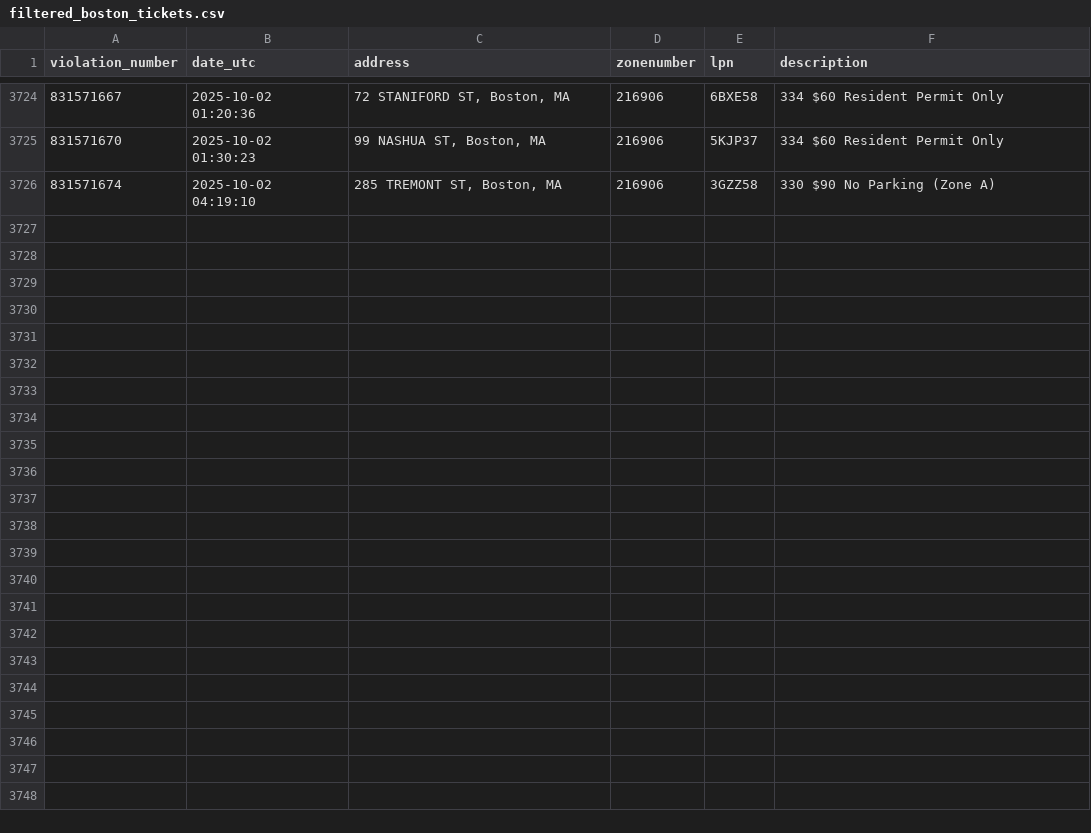
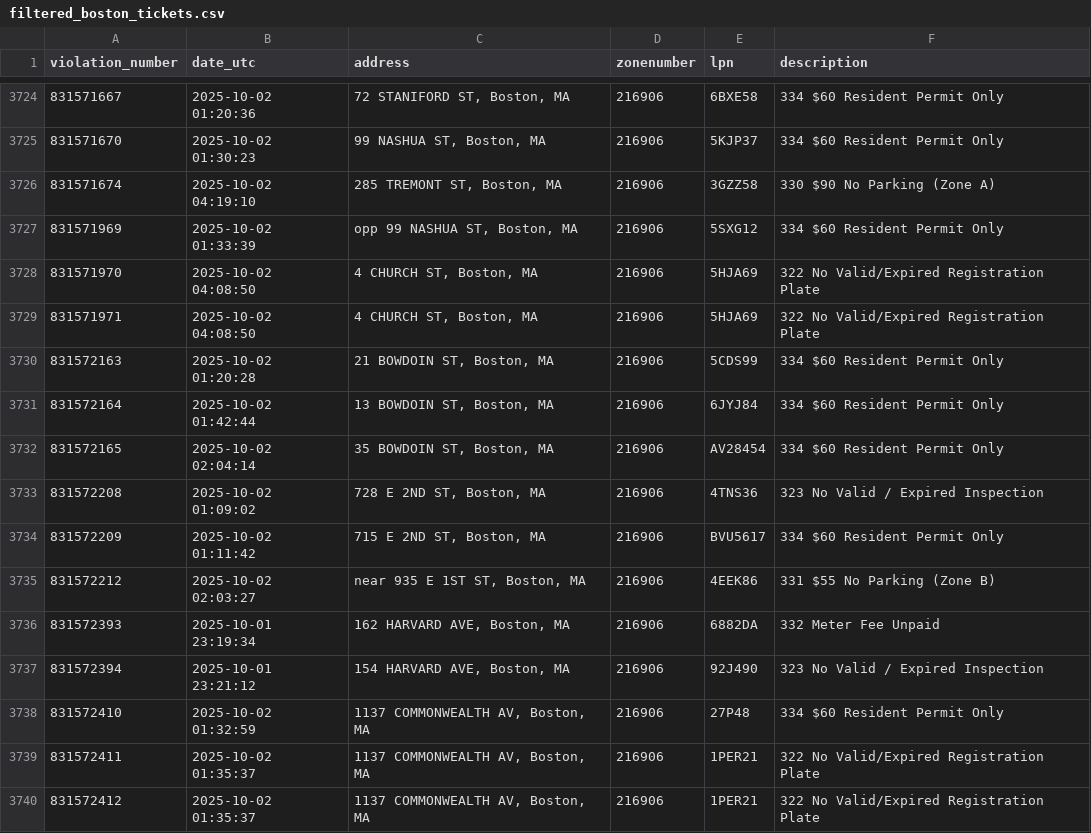
Before and after one commit to jack898/PollingAuto, a CSV file: filtered_boston_tickets.csv, drawn as a sheet; only a part is shown, gaps mark what is left out.

```diff
--- a/filtered_boston_tickets.csv
+++ b/filtered_boston_tickets.csv
@@ -3726 +3726,15 @@ violation_number,date_utc,address,zonenumber,lpn,description
 831571674,2025-10-02 04:19:10,"285 TREMONT ST, Boston, MA",216906,3GZZ58,330 $90 No Parking (Zone A)
+831571969,2025-10-02 01:33:39,"opp 99 NASHUA ST, Boston, MA",216906,5SXG12,334 $60 Resident Permit Only
+831571970,2025-10-02 04:08:50,"4 CHURCH ST, Boston, MA",216906,5HJA69,322 No Valid/Expired Registration Plate
+831571971,2025-10-02 04:08:50,"4 CHURCH ST, Boston, MA",216906,5HJA69,322 No Valid/Expired Registration Plate
+831572163,2025-10-02 01:20:28,"21 BOWDOIN ST, Boston, MA",216906,5CDS99,334 $60 Resident Permit Only
+831572164,2025-10-02 01:42:44,"13 BOWDOIN ST, Boston, MA",216906,6JYJ84,334 $60 Resident Permit Only
+831572165,2025-10-02 02:04:14,"35 BOWDOIN ST, Boston, MA",216906,AV28454,334 $60 Resident Permit Only
+831572208,2025-10-02 01:09:02,"728 E 2ND ST, Boston, MA",216906,4TNS36,323 No Valid / Expired Inspection
+831572209,2025-10-02 01:11:42,"715 E 2ND ST, Boston, MA",216906,BVU5617,334 $60 Resident Permit Only
+831572212,2025-10-02 02:03:27,"near 935 E 1ST ST, Boston, MA",216906,4EEK86,331 $55 No Parking (Zone B)
+831572393,2025-10-01 23:19:34,"162 HARVARD AVE, Boston, MA",216906,6882DA,332 Meter Fee Unpaid
+831572394,2025-10-01 23:21:12,"154 HARVARD AVE, Boston, MA",216906,92J490,323 No Valid / Expired Inspection
+831572410,2025-10-02 01:32:59,"1137 COMMONWEALTH AV, Boston, MA",216906,27P48,334 $60 Resident Permit Only
+831572411,2025-10-02 01:35:37,"1137 COMMONWEALTH AV, Boston, MA",216906,1PER21,322 No Valid/Expired Registration Plate
+831572412,2025-10-02 01:35:37,"1137 COMMONWEALTH AV, Boston, MA",216906,1PER21,322 No Valid/Expired Registration Plate
```
Also changed, not shown: 4 other files.
